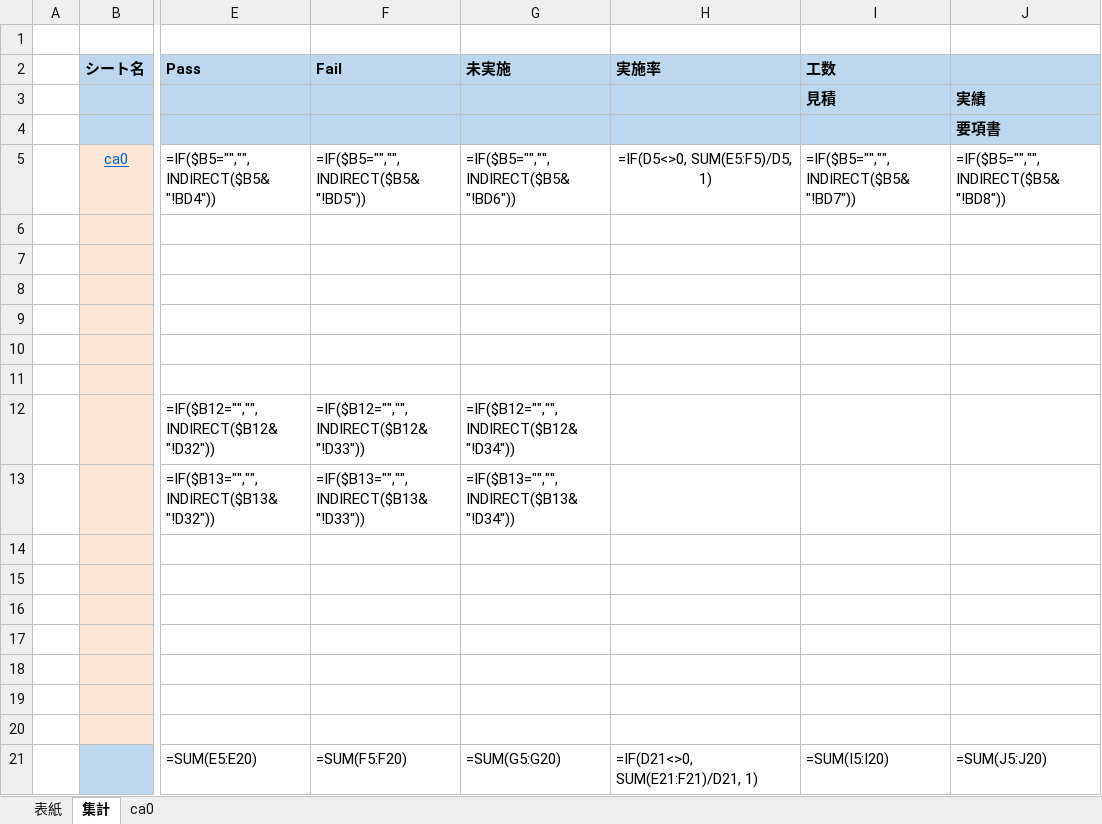
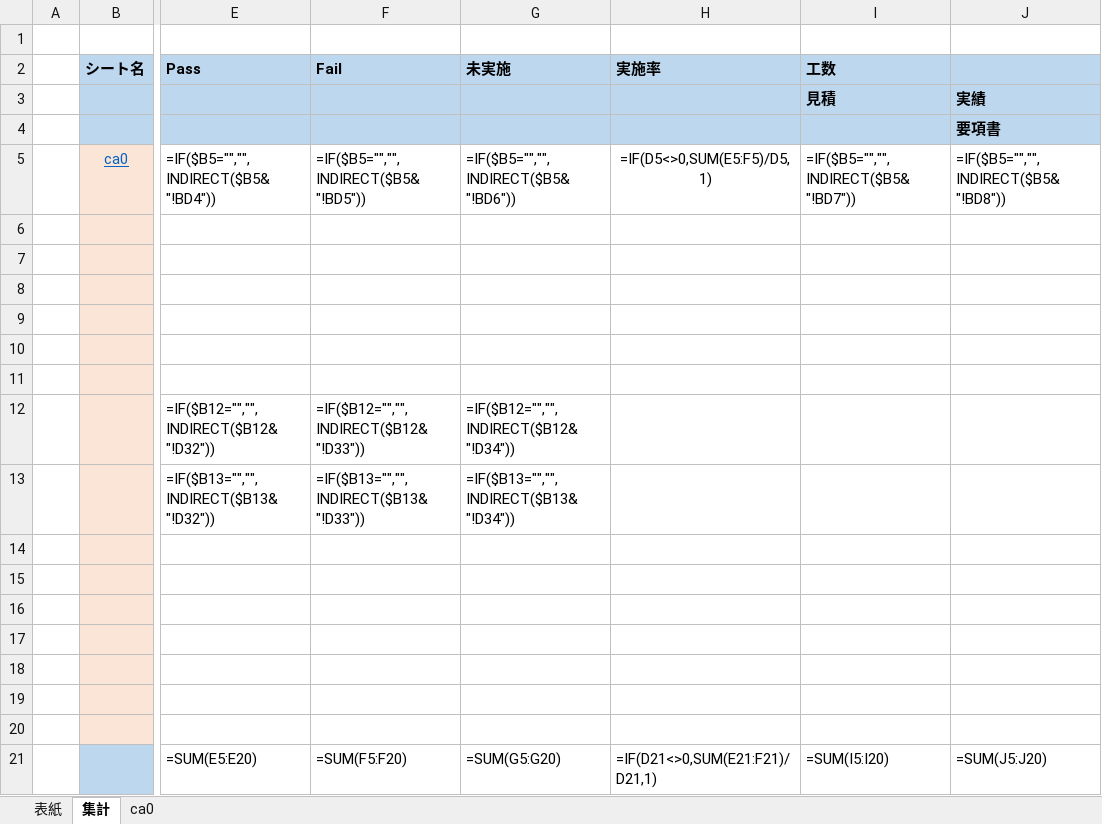
Before and after one commit to katsumat/tool, an Excel workbook: 生技サンプル確認/output.xlsx, sheet 集計, drawn as a sheet; only a part is shown, gaps mark what is left out; values as stored, in another font and other column widths than the file's, no borders; formulas are shown in place of their values; conditional formats not drawn; the diff names each change by its address in the sheet, - before the commit and + after, or states it on an @@ line.

```diff
--- a/生技サンプル確認/output.xlsx (sheet 集計)
+++ b/生技サンプル確認/output.xlsx (sheet 集計)
-H5 (実施率): =IF(D5<>0, SUM(E5:F5)/D5, 1)
+H5 (実施率): =IF(D5<>0,SUM(E5:F5)/D5,1)
-H21 (実施率): =IF(D21<>0, SUM(E21:F21)/D21, 1)
+H21 (実施率): =IF(D21<>0,SUM(E21:F21)/D21,1)
```
Also changed, not shown: charts or pictures, 36 other files.
